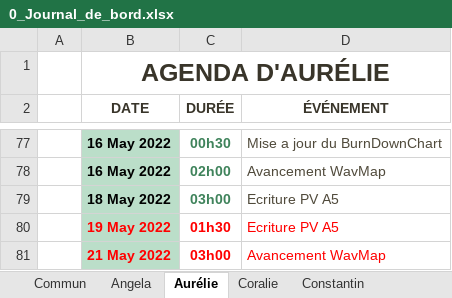
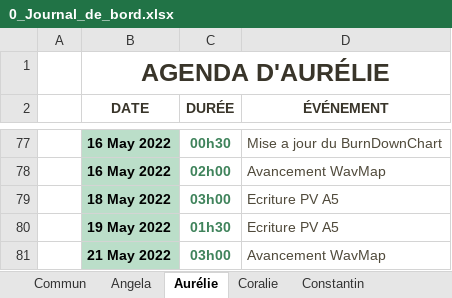
Before and after one commit to ConstantinHrrmn/WavContact, an Excel workbook: Documents/0_Journal_de_bord.xlsx, sheet Aurélie, drawn as a sheet; only a part is shown, gaps mark what is left out; values as stored, in another font and other column widths than the file's, no borders; table styles not drawn; the diff names each change by its address in the sheet, - before the commit and + after, or states it on an @@ line.

```diff
--- a/Documents/0_Journal_de_bord.xlsx (sheet Aurélie)
+++ b/Documents/0_Journal_de_bord.xlsx (sheet Aurélie)
-B80:B81 text colour: #FF0000
+B80:B81 text colour: black
-C80:C81 text colour: #FF0000
+C80:C81 text colour: #3F835B
-D80:D81 text colour: #FF0000
+D80:D81 text colour: #504A3B
```
Also changed, not shown: sheet Constantin, sheet Coralie.
